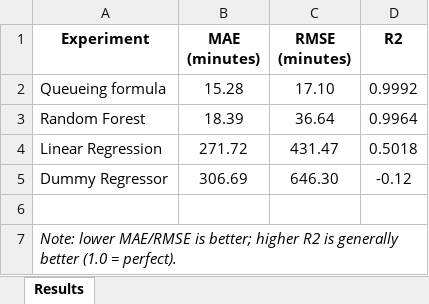
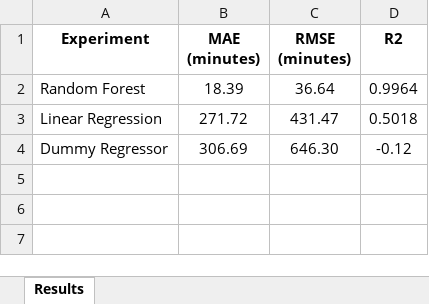
Before and after one commit to aribxz/canteen_queue_estimator, an Excel workbook: experiment_statistics.xlsx, sheet Results, drawn as a sheet; values as stored, in another font and other column widths than the file's, no borders; the diff names each change by its address in the sheet, - before the commit and + after, or states it on an @@ line.

Commit message:
Update experiment_statistics: drop queueing-formula row, keep table only

```diff
--- a/experiment_statistics.xlsx (sheet Results)
+++ b/experiment_statistics.xlsx (sheet Results)
-row 2: Queueing formula | 15.28 | 17.10 | 0.9992
-row 6: (empty)
-row 7: Note: lower MAE/RMSE is better; higher R2 is generally better (1.0 = perfect).
```
